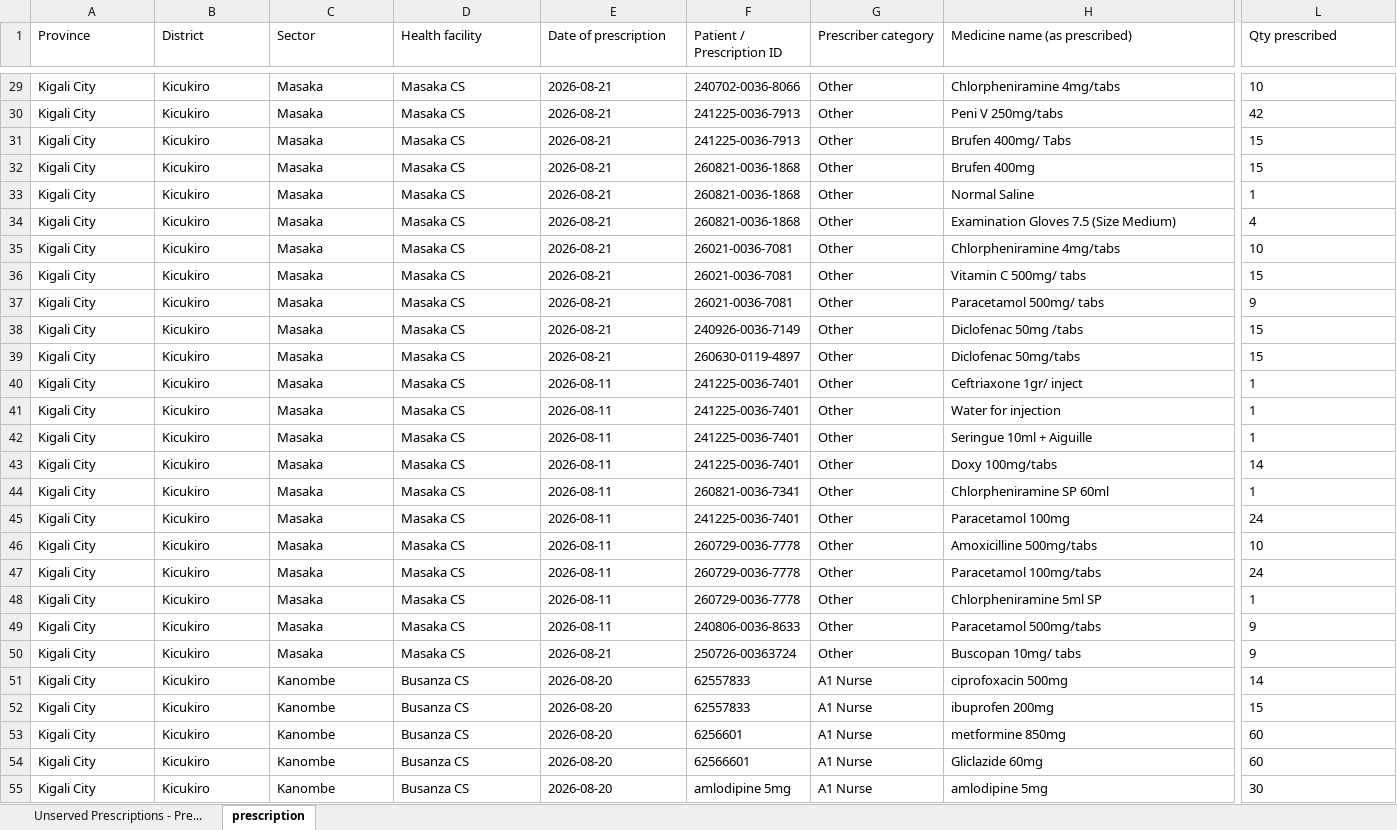
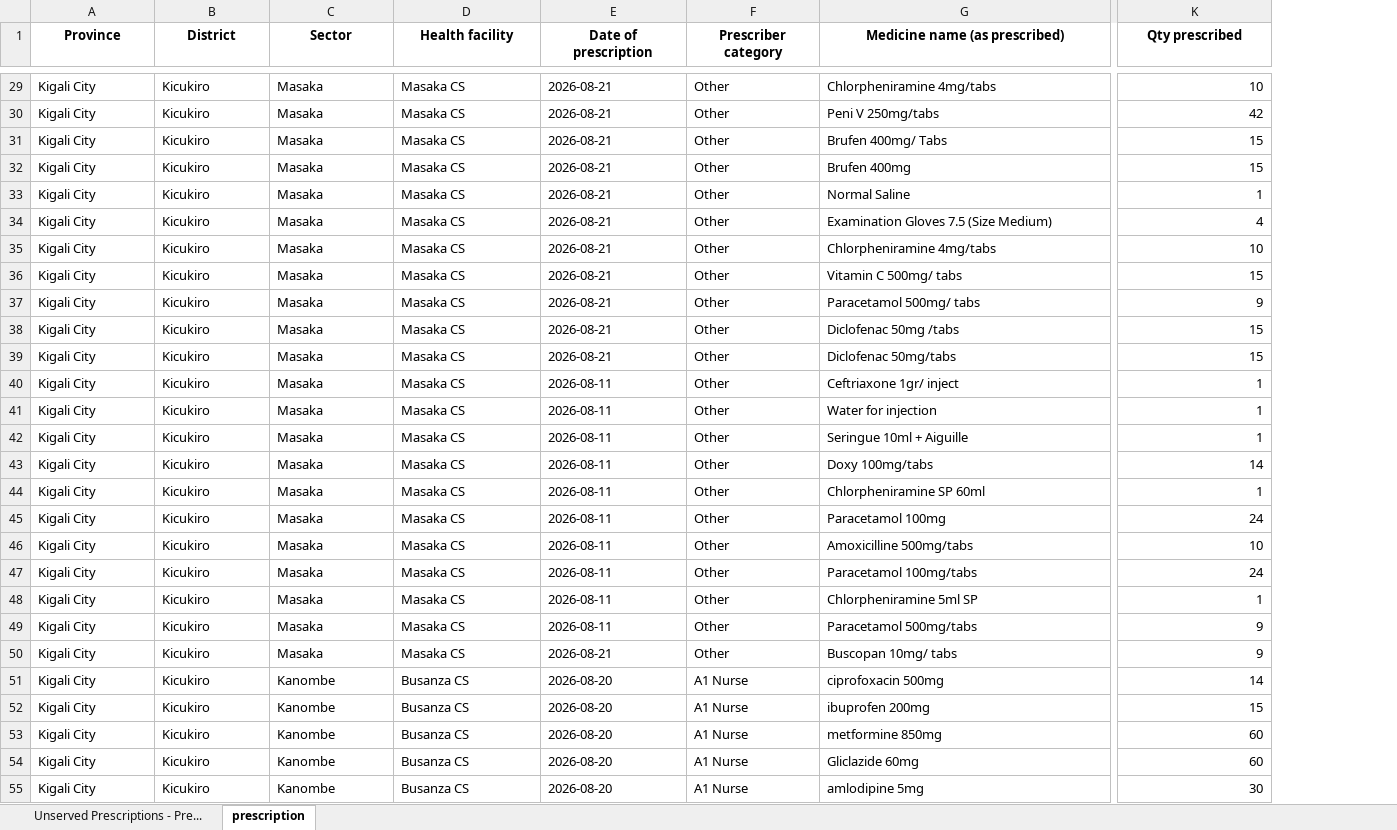
Before and after one commit to dalbert762/chai-rwanda-up-study-dashboard, an Excel workbook: Pilot_prescription.xlsx, sheet prescription, drawn as a sheet; only a part is shown, gaps mark what is left out; values as stored, in another font and other column widths than the file's, no borders; removed rows and columns are numbered as before the commit, all else as after; the diff covers the shown part only; the diff names each change by its address in the sheet, - before the commit and + after, or states it on an @@ line.

Commit message:
Remove Patient/Prescription ID column before making repo public
That field held values that could be real patient identifiers (plus one
data-entry error with a medicine name typed into it). Dropped from the
published data and from the dashboard's data-quality note that referenced it.

```diff
--- a/Pilot_prescription.xlsx (sheet prescription)
+++ b/Pilot_prescription.xlsx (sheet prescription)
-column F (Patient / Prescription ID), rows 29-55: 240702-0036-8066 | 241225-0036-7913 | 241225-0036-7913 | 260821-0036-1868 | 260821-0036-1868 | 260821-0036-1868 | 26021-0036-7081 | 26021-0036-7081 | 26021-0036-7081 | 240926-0036-7149 | 260630-0119-4897 | 241225-0036-7401 | 241225-0036-7401 | 241225-0036-7401 | 241225-0036-7401 | 260821-0036-7341 | 241225-0036-7401 | 260729-0036-7778 | 260729-0036-7778 | 260729-0036-7778 | 240806-0036-8633 | 250726-00363724 | 62557833 | 62557833 | 6256601 | 62566601 | amlodipine 5mg
@@ A1:E1 bold: off → on, alignment: left → center @@
@@ F1:K1 bold: off → on, alignment: left → center @@
-K29:K55 alignment: left
+K29:K55 alignment: right
```
Also changed, not shown: cell formats elsewhere in this sheet, sheet Unserved Prescriptions - Pre..., 1 other file.
